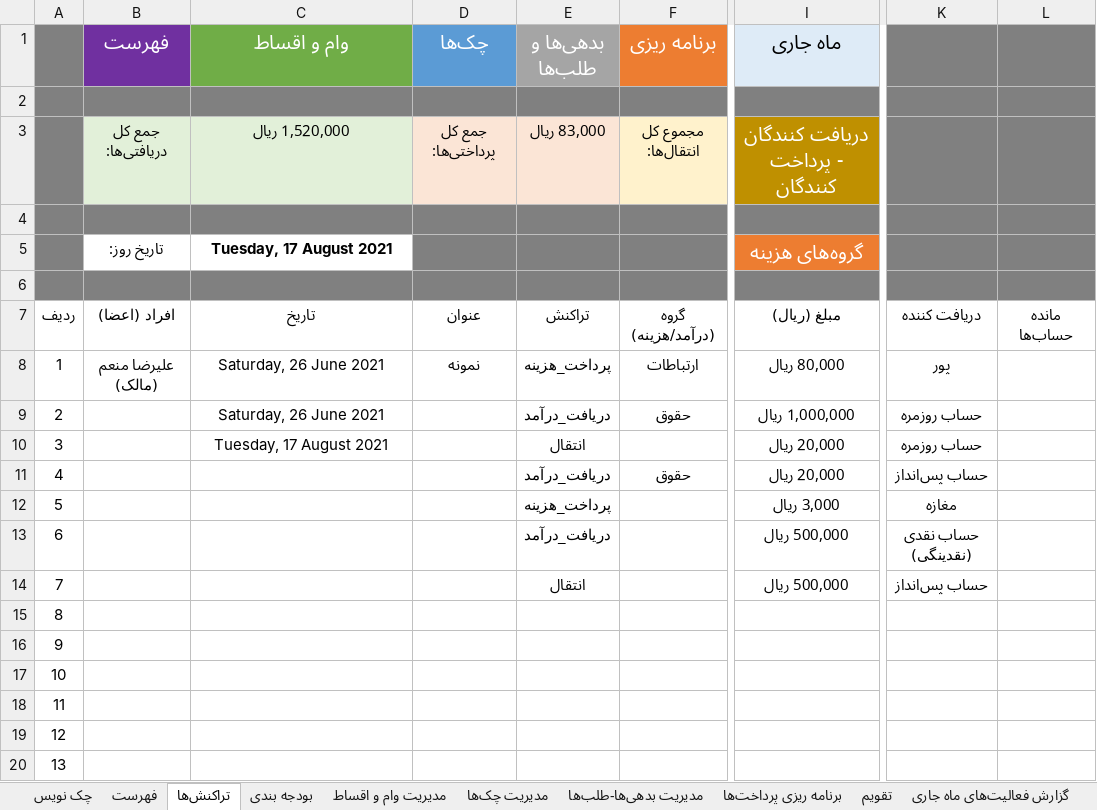
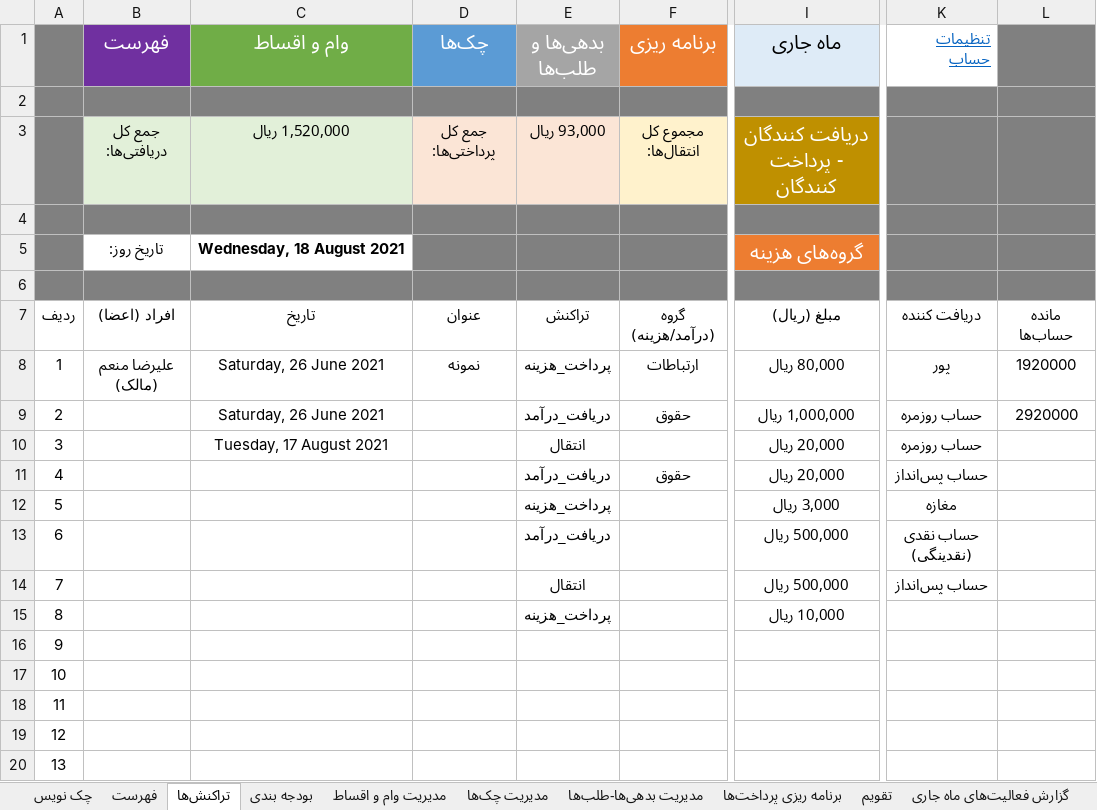
Before and after one commit to alirezamonem/Excel-Personal-Accountant-File, an Excel workbook: Personal accounting office.xlsx, sheet تراکنش‌ها, drawn as a sheet; only a part is shown, gaps mark what is left out; values as stored, in another font and other column widths than the file's, no borders; table styles not drawn; the diff names each change by its address in the sheet, - before the commit and + after, or states it on an @@ line.

```diff
--- a/Personal accounting office.xlsx (sheet تراکنش‌ها)
+++ b/Personal accounting office.xlsx (sheet تراکنش‌ها)
-K1: (empty)
+K1: تنظیمات حساب
-K1 fill: #808080
+K1 fill: none
-E3 (بدهی‌ها و طلب‌ها): 83,000 ريال
+E3 (بدهی‌ها و طلب‌ها): 93,000 ريال
-C5 (وام و اقساط): Tuesday, 17 August 2021
+C5 (وام و اقساط): Wednesday, 18 August 2021
-L8: (empty)
+L8: 1920000
-L9: (empty)
+L9: 2920000
-E15 (بدهی‌ها و طلب‌ها): (empty)
+E15 (بدهی‌ها و طلب‌ها): پرداخت_هزینه
-I15 (ماه جاری): (empty)
+I15 (ماه جاری): 10,000 ريال
```
Also changed, not shown: sheet چک نویس.
